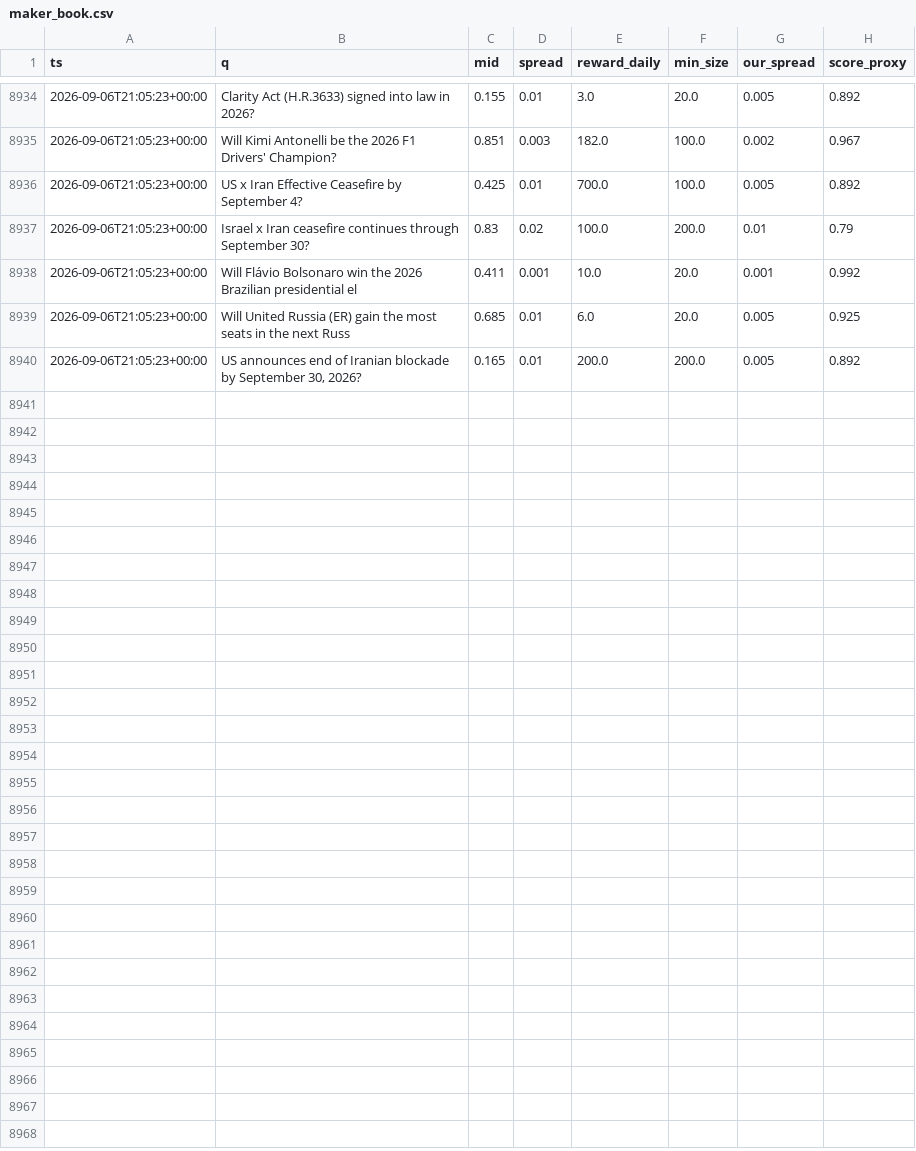
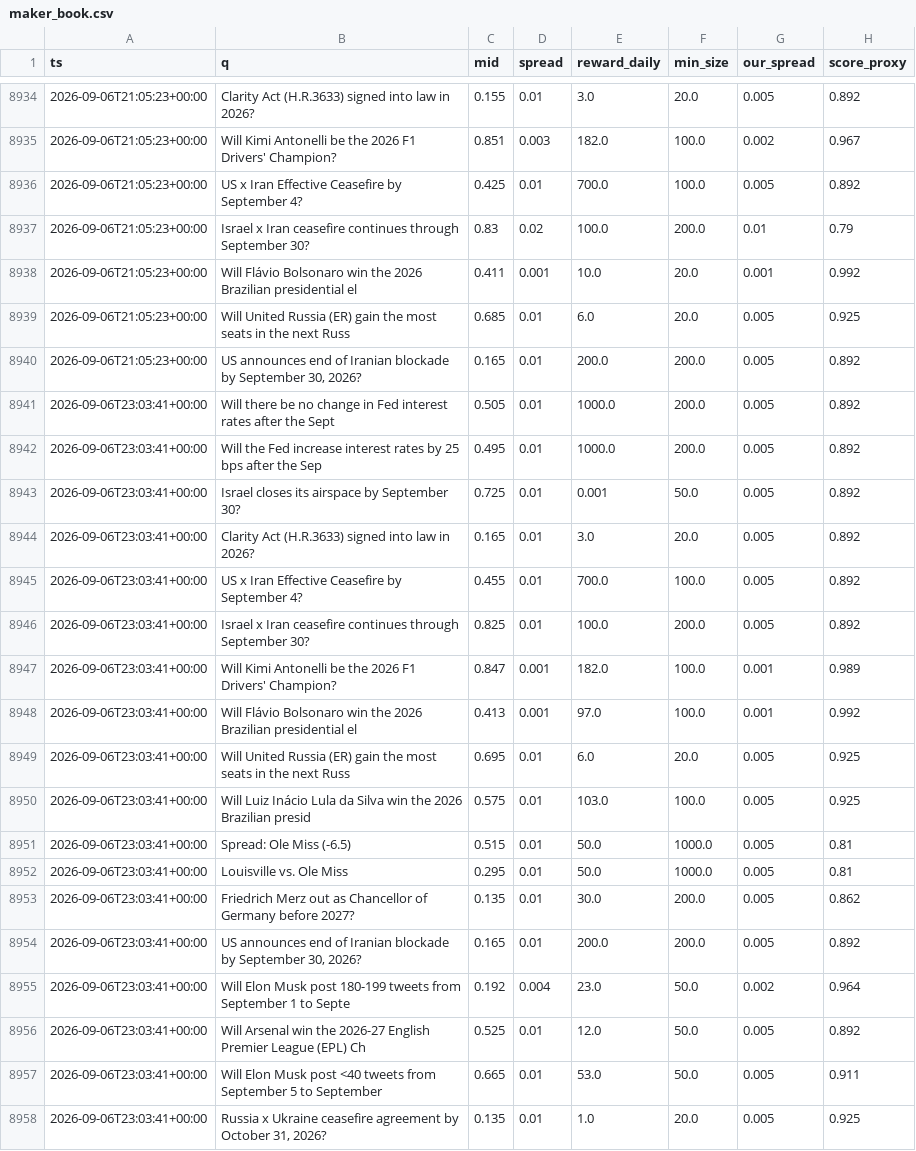
Before and after one commit to Savi-Swar/desk, a CSV file: collected/maker_book.csv, drawn as a sheet; only a part is shown, gaps mark what is left out.

```diff
--- a/collected/maker_book.csv
+++ b/collected/maker_book.csv
@@ -8940 +8940,19 @@ ts,q,mid,spread,reward_daily,min_size,our_spread,score_proxy
 2026-09-06T21:05:23+00:00,"US announces end of Iranian blockade by September 30, 2026?",0.165,0.01,200.0,200.0,0.005,0.892
+2026-09-06T23:03:41+00:00,Will there be no change in Fed interest rates after the Sept,0.505,0.01,1000.0,200.0,0.005,0.892
+2026-09-06T23:03:41+00:00,Will the Fed increase interest rates by 25 bps after the Sep,0.495,0.01,1000.0,200.0,0.005,0.892
+2026-09-06T23:03:41+00:00,Israel closes its airspace by September 30?,0.725,0.01,0.001,50.0,0.005,0.892
+2026-09-06T23:03:41+00:00,Clarity Act (H.R.3633) signed into law in 2026?,0.165,0.01,3.0,20.0,0.005,0.892
+2026-09-06T23:03:41+00:00,US x Iran Effective Ceasefire by September 4?,0.455,0.01,700.0,100.0,0.005,0.892
+2026-09-06T23:03:41+00:00,Israel x Iran ceasefire continues through September 30?,0.825,0.01,100.0,200.0,0.005,0.892
+2026-09-06T23:03:41+00:00,Will Kimi Antonelli be the 2026 F1 Drivers' Champion?,0.847,0.001,182.0,100.0,0.001,0.989
+2026-09-06T23:03:41+00:00,Will Flávio Bolsonaro win the 2026 Brazilian presidential el,0.413,0.001,97.0,100.0,0.001,0.992
+2026-09-06T23:03:41+00:00,Will United Russia (ER) gain the most seats in the next Russ,0.695,0.01,6.0,20.0,0.005,0.925
+2026-09-06T23:03:41+00:00,Will Luiz Inácio Lula da Silva win the 2026 Brazilian presid,0.575,0.01,103.0,100.0,0.005,0.925
+2026-09-06T23:03:41+00:00,Spread: Ole Miss (-6.5),0.515,0.01,50.0,1000.0,0.005,0.81
+2026-09-06T23:03:41+00:00,Louisville vs. Ole Miss,0.295,0.01,50.0,1000.0,0.005,0.81
+2026-09-06T23:03:41+00:00,Friedrich Merz out as Chancellor of Germany before 2027?,0.135,0.01,30.0,200.0,0.005,0.862
+2026-09-06T23:03:41+00:00,"US announces end of Iranian blockade by September 30, 2026?",0.165,0.01,200.0,200.0,0.005,0.892
+2026-09-06T23:03:41+00:00,Will Elon Musk post 180-199 tweets from September 1 to Septe,0.192,0.004,23.0,50.0,0.002,0.964
+2026-09-06T23:03:41+00:00,Will Arsenal win the 2026-27 English Premier League (EPL) Ch,0.525,0.01,12.0,50.0,0.005,0.892
+2026-09-06T23:03:41+00:00,Will Elon Musk post <40 tweets from September 5 to September,0.665,0.01,53.0,50.0,0.005,0.911
+2026-09-06T23:03:41+00:00,"Russia x Ukraine ceasefire agreement by October 31, 2026?",0.135,0.01,1.0,20.0,0.005,0.925
```
Also changed, not shown: 1 other file.
